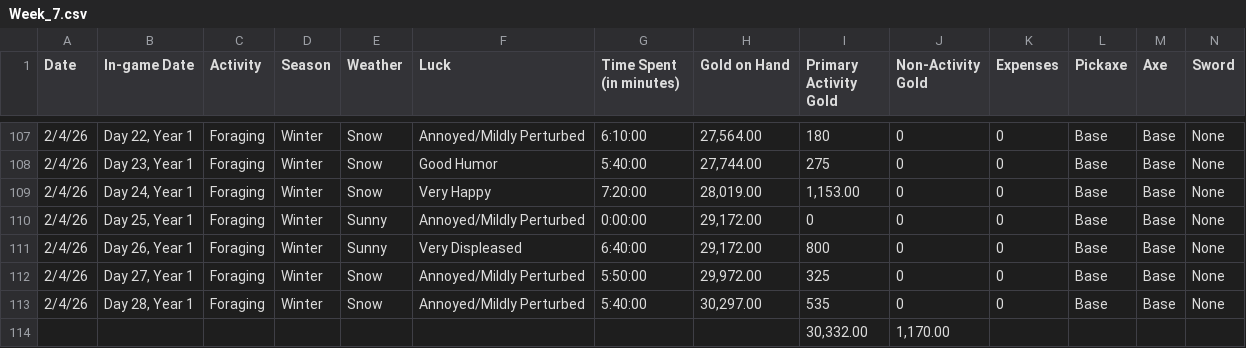
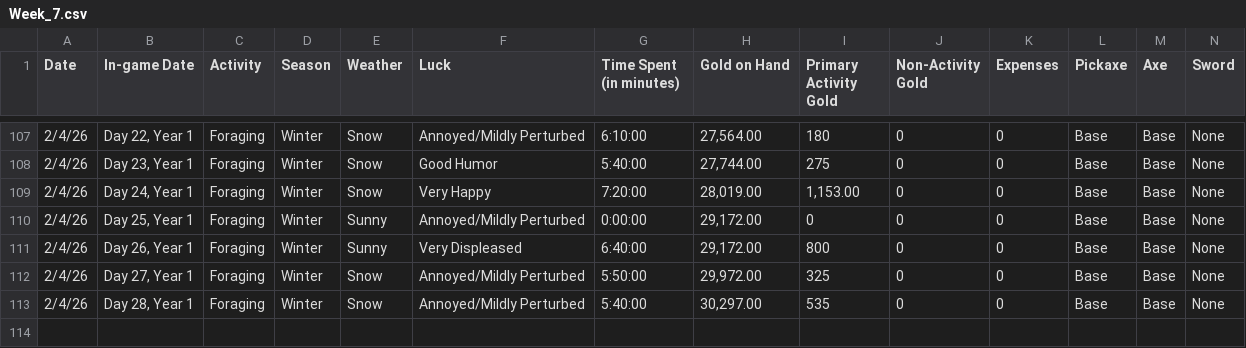
Before and after one commit to ysc4/CCDATSCL_PROJECT, a CSV file: Weekly Datasets/Week_7.csv, drawn as a sheet; only a part is shown, gaps mark what is left out; rows hold the shown columns only; the diff names each change by its address in the sheet, - before the commit and + after, or states it on an @@ line.

```diff
--- a/Weekly Datasets/Week_7.csv
+++ b/Weekly Datasets/Week_7.csv
-row 114:  |  |  |  |  |  |  |  | 30,332.00 | 1,170.00
```
Also changed, not shown: Weekly Datasets/Week_5.csv.
